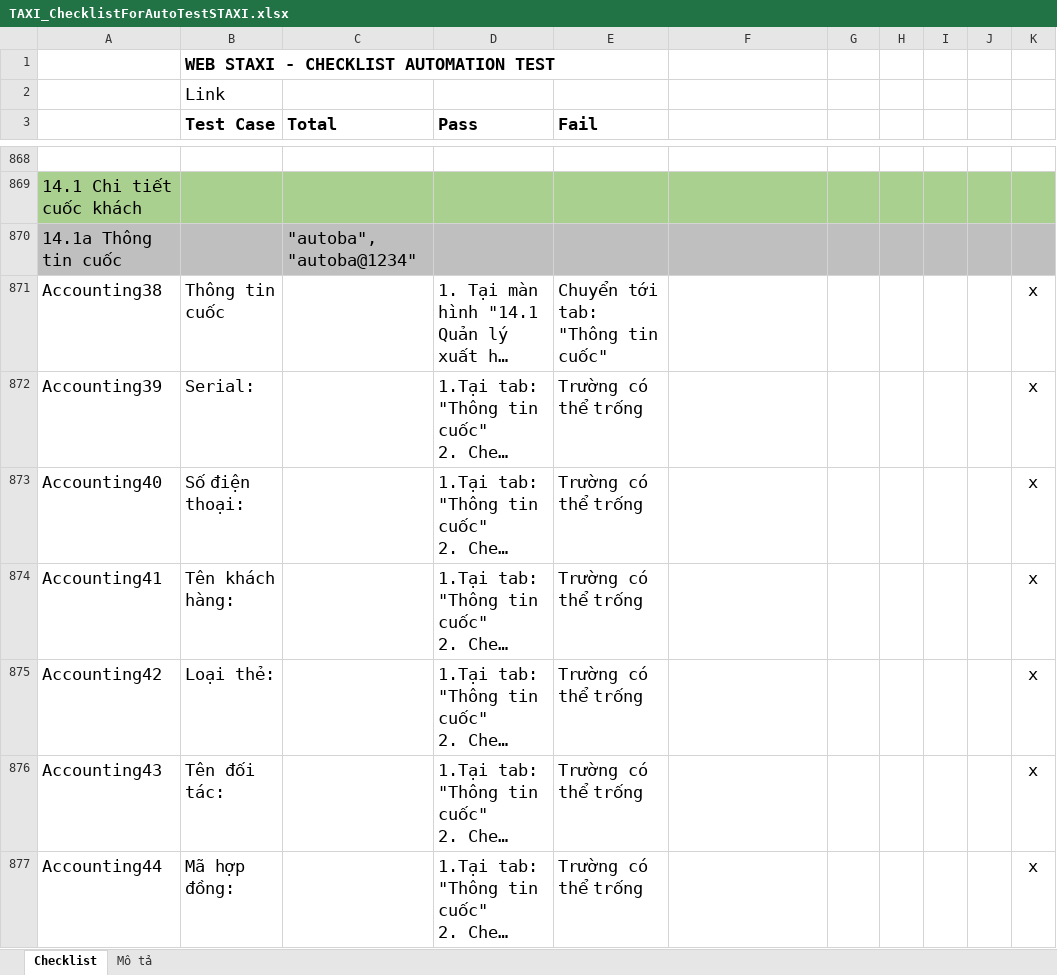
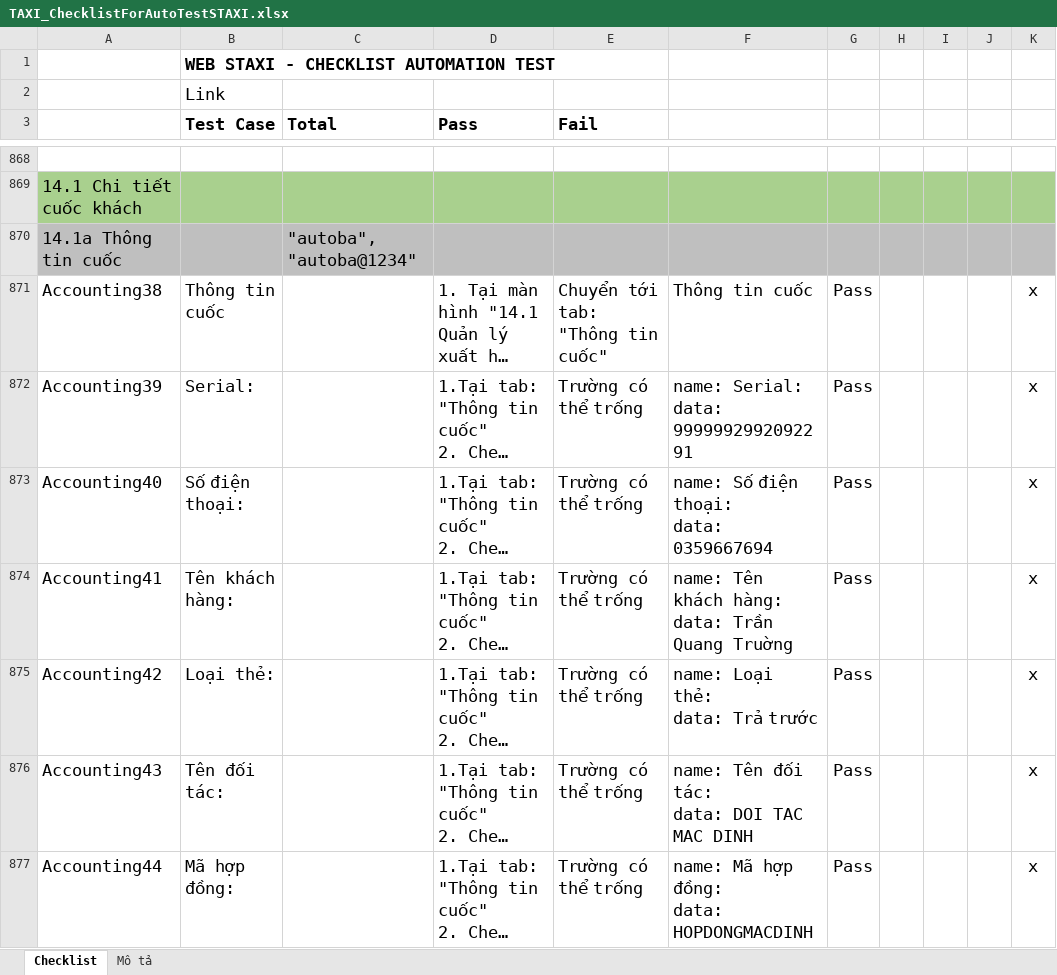
Before and after one commit to truongvck3313/staxi, an Excel workbook: TAXI_ChecklistForAutoTestSTAXI.xlsx, sheet Checklist, drawn as a sheet; only a part is shown, gaps mark what is left out; long unchanged cells end in …; values as stored, in another font and other column widths than the file's, no borders; charts and pictures and conditional formats not drawn; ↵ is a line break in a cell; the diff covers the shown part only; the diff names each change by its address in the sheet, - before the commit and + after, or states it on an @@ line.

Commit message:
update staxi chiều 03/02/2025

```diff
--- a/TAXI_ChecklistForAutoTestSTAXI.xlsx (sheet Checklist)
+++ b/TAXI_ChecklistForAutoTestSTAXI.xlsx (sheet Checklist)
-F871: (empty)
+F871: Thông tin cuốc
-G871:G877: (empty)
+G871:G877: Pass
-F872: (empty)
+F872: name: Serial: ↵ data: 9999992992092291
-F873: (empty)
+F873: name: Số điện thoại: ↵ data: 0359667694
-F874: (empty)
+F874: name: Tên khách hàng: ↵ data: Trần Quang Truờng
-F875: (empty)
+F875: name: Loại thẻ: ↵ data: Trả trước
-F876: (empty)
+F876: name: Tên đối tác: ↵ data: DOI TAC MAC DINH
-F877: (empty)
+F877: name: Mã hợp đồng: ↵ data: HOPDONGMACDINH
```
Also changed, not shown: 1 added row, 1 removed row and 162 edited cells elsewhere in this sheet, charts or pictures, 8 other files.
